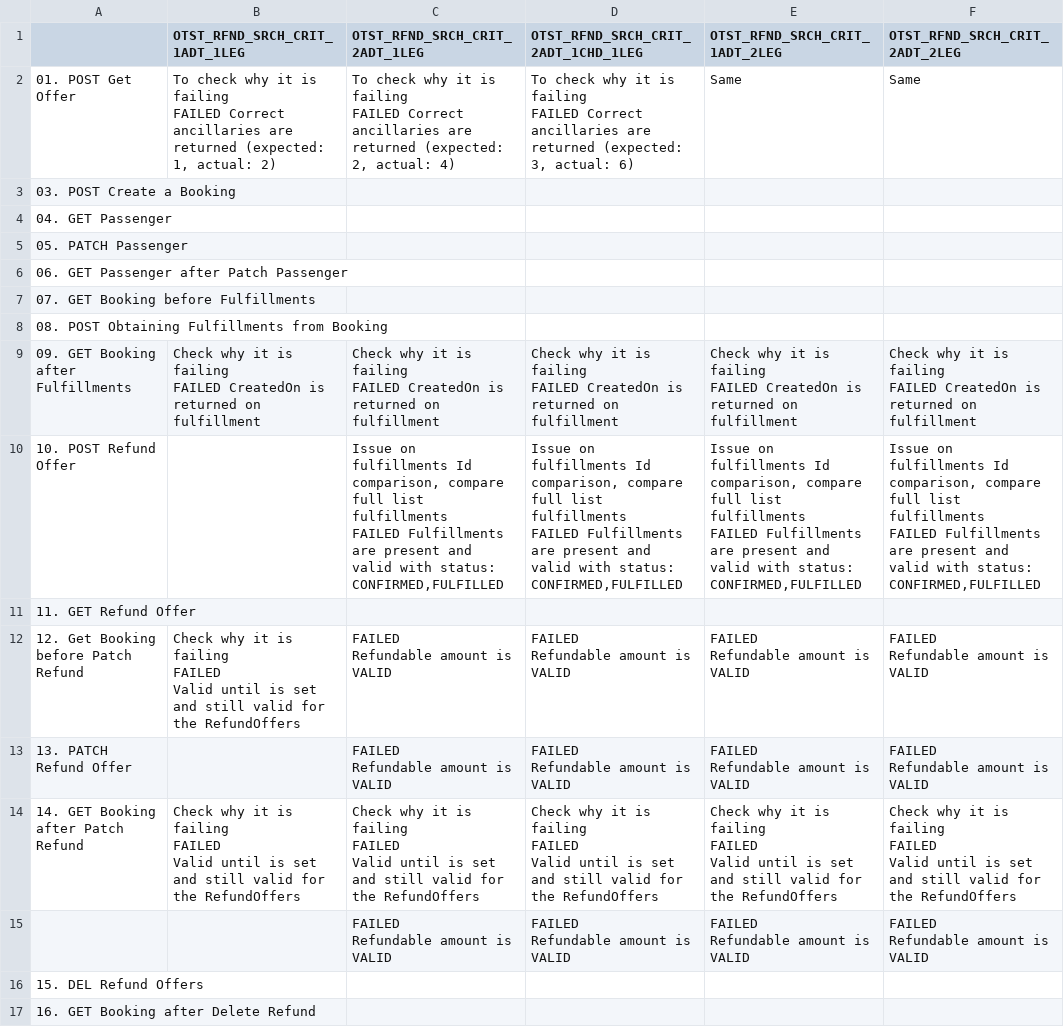
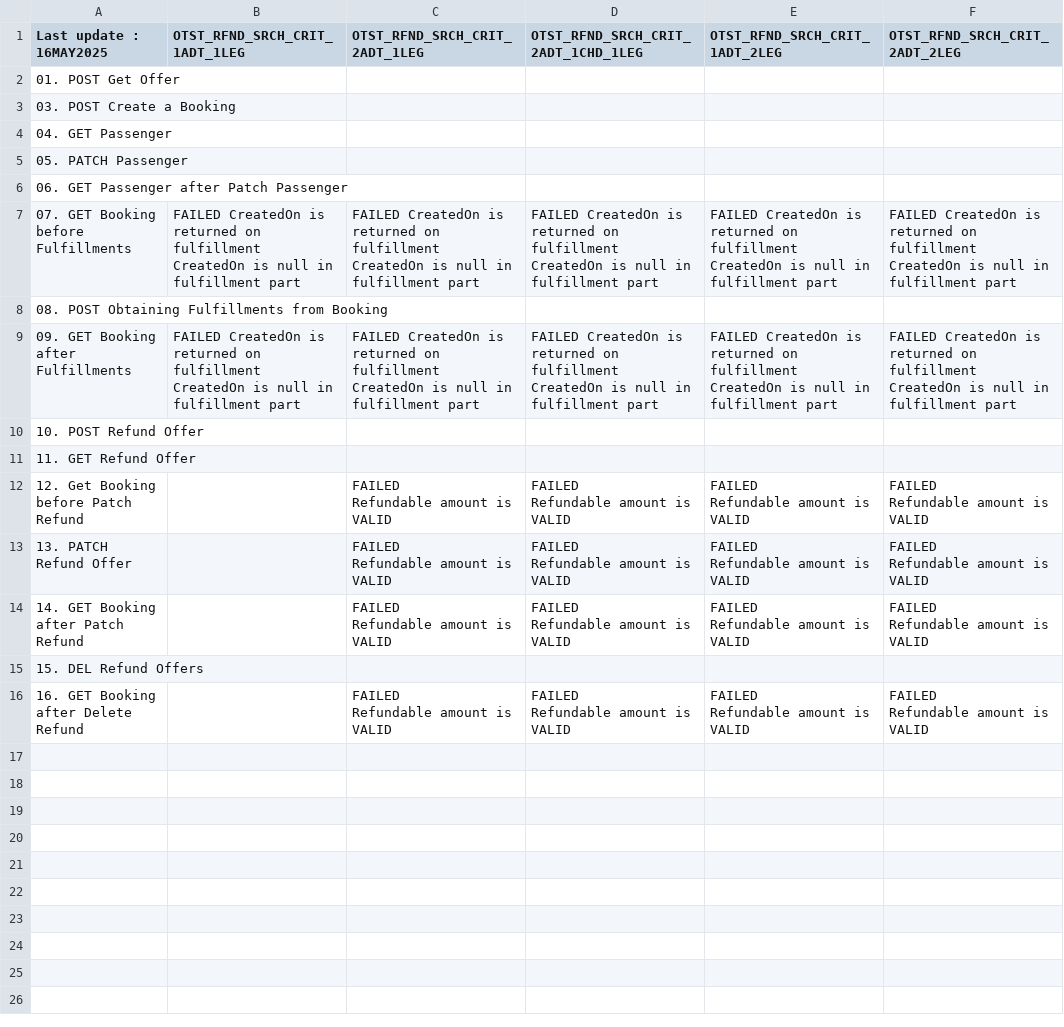
Before and after one commit to UnionInternationalCheminsdeFer/OSDM-testing, a CSV file: sanboxes_behaviors/paxone.csv, drawn as a sheet.

```diff
--- a/sanboxes_behaviors/paxone.csv
+++ b/sanboxes_behaviors/paxone.csv
@@ -1,6 +1,3 @@
-,OTST_RFND_SRCH_CRIT_1ADT_1LEG,OTST_RFND_SRCH_CRIT_2ADT_1LEG,OTST_RFND_SRCH_CRIT_2ADT_1CHD_1LEG,OTST_RFND_SRCH_CRIT_1ADT_2LEG,OTST_RFND_SRCH_CRIT_2ADT_2LEG
-01. POST Get Offer,"To check why it is failing
-FAILED Correct ancillaries are returned (expected: 1, actual: 2)","To check why it is failing
-FAILED Correct ancillaries are returned (expected: 2, actual: 4)","To check why it is failing
-FAILED Correct ancillaries are returned (expected: 3, actual: 6)",Same,Same
+Last update : 16MAY2025,OTST_RFND_SRCH_CRIT_1ADT_1LEG,OTST_RFND_SRCH_CRIT_2ADT_1LEG,OTST_RFND_SRCH_CRIT_2ADT_1CHD_1LEG,OTST_RFND_SRCH_CRIT_1ADT_2LEG,OTST_RFND_SRCH_CRIT_2ADT_2LEG
+01. POST Get Offer,,,,,
 03. POST Create a Booking,,,,,
@@ -9,23 +6,22 @@ FAILED Correct ancillaries are returned (expected: 3, actual: 6)",Same,Same
 06. GET Passenger after Patch Passenger,,,,,
-07. GET Booking before Fulfillments,,,,,
+07. GET Booking before Fulfillments,"FAILED CreatedOn is returned on fulfillment
+CreatedOn is null in fulfillment part","FAILED CreatedOn is returned on fulfillment
+CreatedOn is null in fulfillment part","FAILED CreatedOn is returned on fulfillment
+CreatedOn is null in fulfillment part","FAILED CreatedOn is returned on fulfillment
+CreatedOn is null in fulfillment part","FAILED CreatedOn is returned on fulfillment
+CreatedOn is null in fulfillment part"
 08. POST Obtaining Fulfillments from Booking,,,,,
-09. GET Booking after Fulfillments,"Check why it is failing
-FAILED CreatedOn is returned on fulfillment","Check why it is failing
-FAILED CreatedOn is returned on fulfillment","Check why it is failing
-FAILED CreatedOn is returned on fulfillment","Check why it is failing
-FAILED CreatedOn is returned on fulfillment","Check why it is failing
-FAILED CreatedOn is returned on fulfillment"
-10. POST Refund Offer,,"Issue on fulfillments Id comparison, compare full list fulfillments
-FAILED Fulfillments are present and valid with status: CONFIRMED,FULFILLED","Issue on fulfillments Id comparison, compare full list fulfillments
-FAILED Fulfillments are present and valid with status: CONFIRMED,FULFILLED","Issue on fulfillments Id comparison, compare full list fulfillments
-FAILED Fulfillments are present and valid with status: CONFIRMED,FULFILLED","Issue on fulfillments Id comparison, compare full list fulfillments
-FAILED Fulfillments are present and valid with status: CONFIRMED,FULFILLED"
+09. GET Booking after Fulfillments,"FAILED CreatedOn is returned on fulfillment
+CreatedOn is null in fulfillment part","FAILED CreatedOn is returned on fulfillment
+CreatedOn is null in fulfillment part","FAILED CreatedOn is returned on fulfillment
+CreatedOn is null in fulfillment part","FAILED CreatedOn is returned on fulfillment
+CreatedOn is null in fulfillment part","FAILED CreatedOn is returned on fulfillment
+CreatedOn is null in fulfillment part"
+10. POST Refund Offer,,,,,
 11. GET Refund Offer,,,,,
-12. Get Booking before Patch Refund,"Check why it is failing
-FAILED
-Valid until is set and still valid for the RefundOffers","FAILED
-Refundable amount is VALID","FAILED
-Refundable amount is VALID","FAILED
-Refundable amount is VALID","FAILED
-Refundable amount is VALID"
+12. Get Booking before Patch Refund,,"FAILED
+Refundable amount is VALID","FAILED
+Refundable amount is VALID","FAILED
+Refundable amount is VALID","FAILED
+Refundable amount is VALID"
 13. PATCH Refund Offer,,"FAILED
@@ -35,19 +31,12 @@ Refundable amount is VALID","FAILED
 Refundable amount is VALID"
-14. GET Booking after Patch Refund,"Check why it is failing
-FAILED
-Valid until is set and still valid for the RefundOffers","Check why it is failing
-FAILED
-Valid until is set and still valid for the RefundOffers","Check why it is failing
-FAILED
-Valid until is set and still valid for the RefundOffers","Check why it is failing
-FAILED
-Valid until is set and still valid for the RefundOffers","Check why it is failing
-FAILED
-Valid until is set and still valid for the RefundOffers"
-,,"FAILED
-Refundable amount is VALID","FAILED
-Refundable amount is VALID","FAILED
-Refundable amount is VALID","FAILED
-Refundable amount is VALID"
+14. GET Booking after Patch Refund,,"FAILED
+Refundable amount is VALID","FAILED
+Refundable amount is VALID","FAILED
+Refundable amount is VALID","FAILED
+Refundable amount is VALID"
 15. DEL Refund Offers,,,,,
-16. GET Booking after Delete Refund,,,,,
+16. GET Booking after Delete Refund,,"FAILED
+Refundable amount is VALID","FAILED
+Refundable amount is VALID","FAILED
+Refundable amount is VALID","FAILED
+Refundable amount is VALID"
```
Also changed, not shown: sanboxes_behaviors/benerail.csv, sanboxes_behaviors/bileto.csv, 2 other files.
